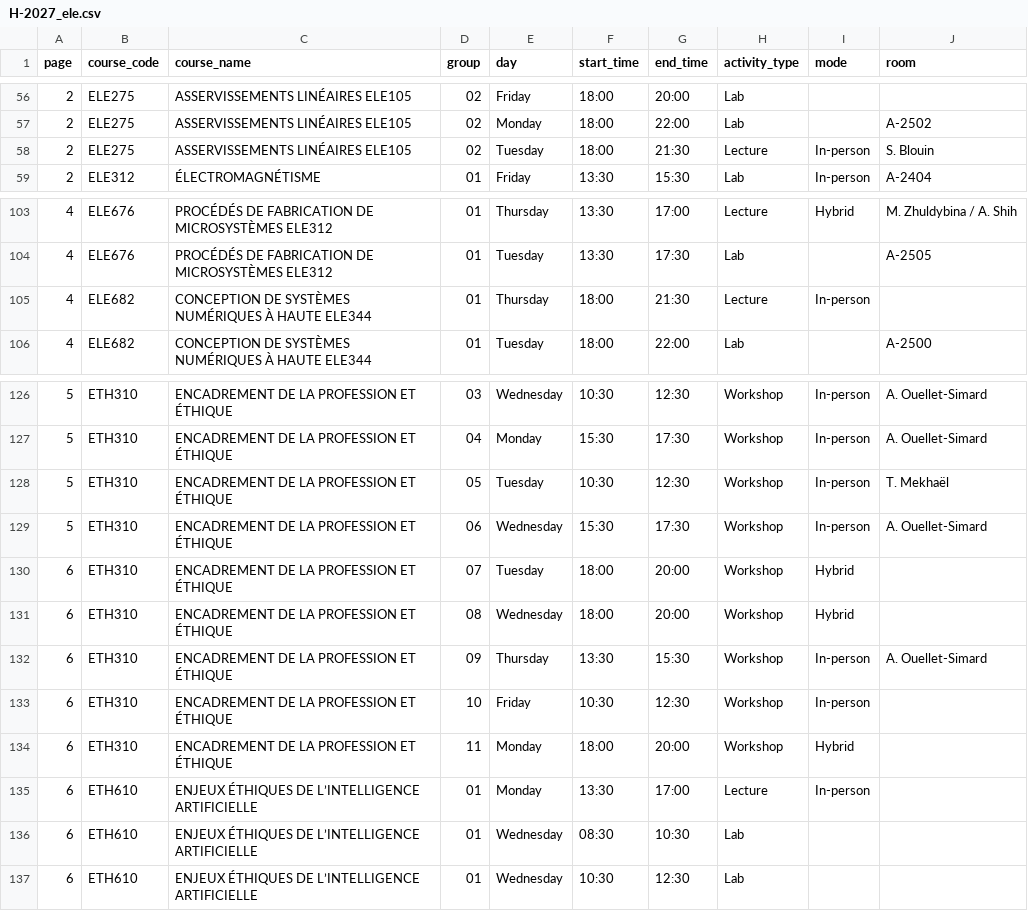
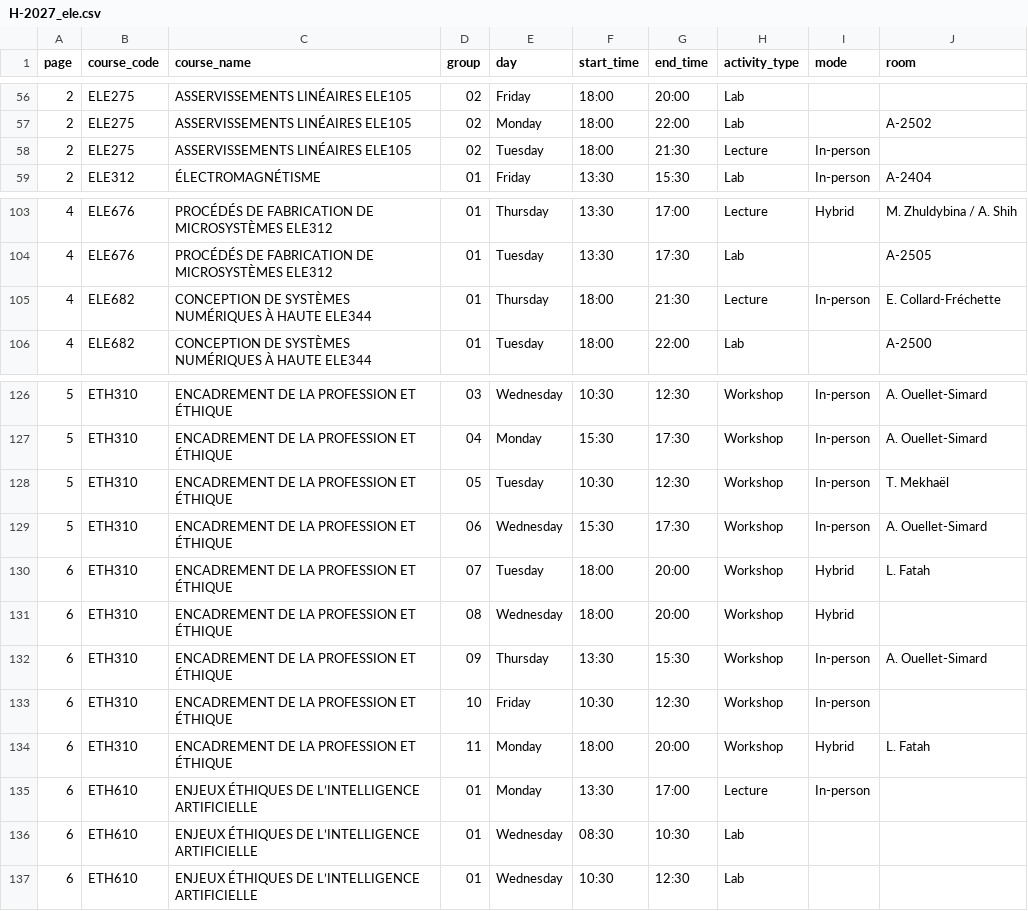
Before and after one commit to olivier0922/schedule-generator-ETS, a CSV file: data/H-2027_ele.csv, drawn as a sheet; only a part is shown, gaps mark what is left out.

```diff
--- a/data/H-2027_ele.csv
+++ b/data/H-2027_ele.csv
@@ -57,3 +57,3 @@
 2,ELE275,ASSERVISSEMENTS LINÉAIRES ELE105,02,Monday,18:00,22:00,Lab,,A-2502
-2,ELE275,ASSERVISSEMENTS LINÉAIRES ELE105,02,Tuesday,18:00,21:30,Lecture,In-person,S. Blouin
+2,ELE275,ASSERVISSEMENTS LINÉAIRES ELE105,02,Tuesday,18:00,21:30,Lecture,In-person,
 2,ELE312,ÉLECTROMAGNÉTISME,01,Friday,13:30,15:30,Lab,In-person,A-2404
@@ -104,3 +104,3 @@
 4,ELE676,PROCÉDÉS DE FABRICATION DE MICROSYSTÈMES ELE312,01,Tuesday,13:30,17:30,Lab,,A-2505
-4,ELE682,CONCEPTION DE SYSTÈMES NUMÉRIQUES À HAUTE ELE344,01,Thursday,18:00,21:30,Lecture,In-person,
+4,ELE682,CONCEPTION DE SYSTÈMES NUMÉRIQUES À HAUTE ELE344,01,Thursday,18:00,21:30,Lecture,In-person,E. Collard-Fréchette
 4,ELE682,CONCEPTION DE SYSTÈMES NUMÉRIQUES À HAUTE ELE344,01,Tuesday,18:00,22:00,Lab,,A-2500
@@ -129,3 +129,3 @@
 5,ETH310,ENCADREMENT DE LA PROFESSION ET ÉTHIQUE,06,Wednesday,15:30,17:30,Workshop,In-person,A. Ouellet-Simard
-6,ETH310,ENCADREMENT DE LA PROFESSION ET ÉTHIQUE,07,Tuesday,18:00,20:00,Workshop,Hybrid,
+6,ETH310,ENCADREMENT DE LA PROFESSION ET ÉTHIQUE,07,Tuesday,18:00,20:00,Workshop,Hybrid,L. Fatah
 6,ETH310,ENCADREMENT DE LA PROFESSION ET ÉTHIQUE,08,Wednesday,18:00,20:00,Workshop,Hybrid,
@@ -133,3 +133,3 @@
 6,ETH310,ENCADREMENT DE LA PROFESSION ET ÉTHIQUE,10,Friday,10:30,12:30,Workshop,In-person,
-6,ETH310,ENCADREMENT DE LA PROFESSION ET ÉTHIQUE,11,Monday,18:00,20:00,Workshop,Hybrid,
+6,ETH310,ENCADREMENT DE LA PROFESSION ET ÉTHIQUE,11,Monday,18:00,20:00,Workshop,Hybrid,L. Fatah
 6,ETH610,ENJEUX ÉTHIQUES DE L’INTELLIGENCE ARTIFICIELLE,01,Monday,13:30,17:00,Lecture,In-person,
```
Also changed, not shown: data/H-2027_aer.csv, data/H-2027_ctn.csv, 8 other files.
